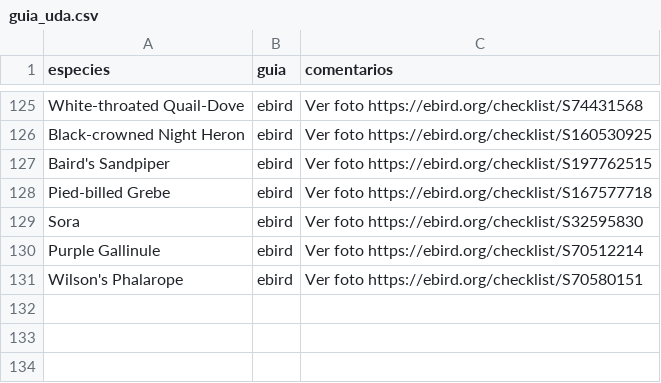
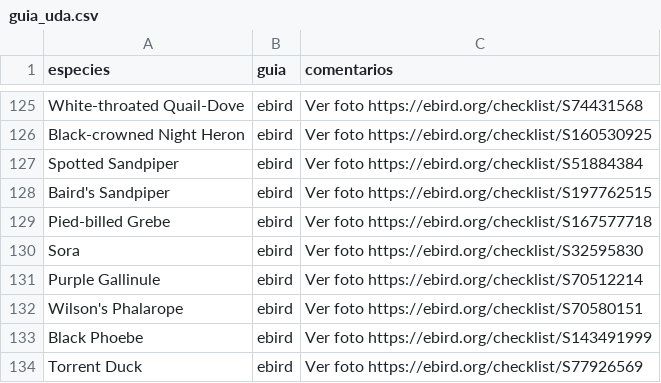
Before and after one commit to g-normand/cuenca_birding, a CSV file: files/guia_uda.csv, drawn as a sheet; only a part is shown, gaps mark what is left out.

```diff
--- a/files/guia_uda.csv
+++ b/files/guia_uda.csv
@@ -126,2 +126,3 @@ White-throated Quail-Dove;ebird;Ver foto https://ebird.org/checklist/S74431568
 Black-crowned Night Heron;ebird;Ver foto https://ebird.org/checklist/S160530925
+Spotted Sandpiper;ebird;Ver foto https://ebird.org/checklist/S51884384
 Baird's Sandpiper;ebird;Ver foto https://ebird.org/checklist/S197762515
@@ -131 +132,3 @@ Purple Gallinule;ebird;Ver foto https://ebird.org/checklist/S70512214
 Wilson's Phalarope;ebird;Ver foto https://ebird.org/checklist/S70580151
+Black Phoebe;ebird;Ver foto https://ebird.org/checklist/S143491999
+Torrent Duck;ebird;Ver foto https://ebird.org/checklist/S77926569
```
Also changed, not shown: files/guia_cajas.csv, 19 other files.
